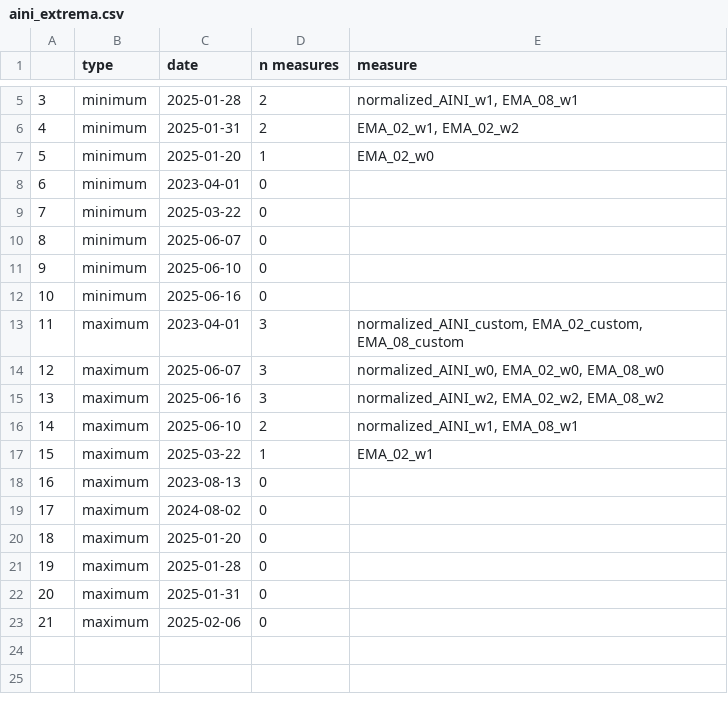
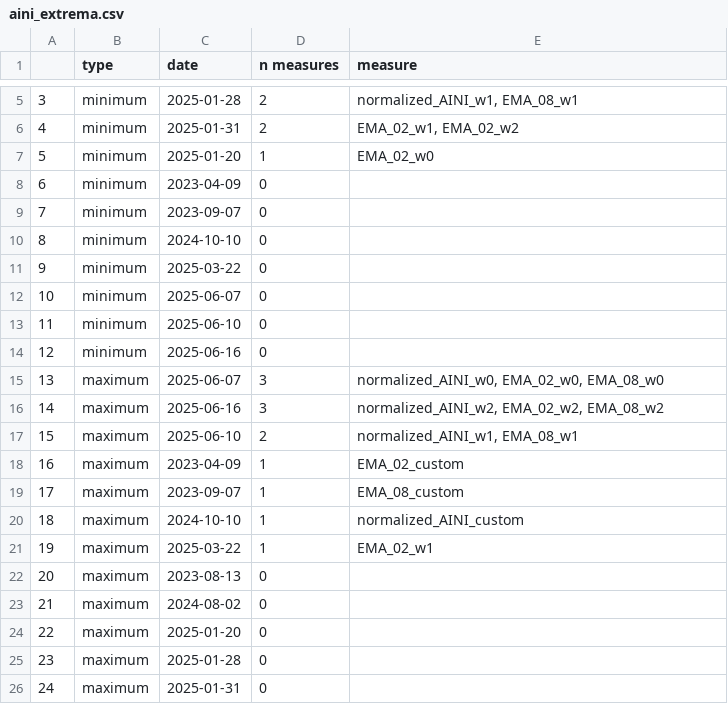
Before and after one commit to LarsIX/narrative_index, a CSV file: reports/tables/aini_extrema.csv, drawn as a sheet; only a part is shown, gaps mark what is left out; the shorter side is filled out with more unchanged rows; removed rows and columns are numbered as before the commit, all else as after; the diff names each change by its address in the sheet, - before the commit and + after, or states it on an @@ line.

Commit message:
optimized plotting, fixed extrema

```diff
--- a/reports/tables/aini_extrema.csv
+++ b/reports/tables/aini_extrema.csv
-C8 (date): 2023-04-01
+C8 (date): 2023-04-09
+row 9: 7 | minimum | 2023-09-07 | 0
+row 10: 8 | minimum | 2024-10-10 | 0
@@ column A renumbered from row 11 down @@
-row 13: 11 | maximum | 2023-04-01 | 3 | normalized_AINI_custom, EMA_02_custom, EMA_08_custom
+row 18: 16 | maximum | 2023-04-09 | 1 | EMA_02_custom
+row 19: 17 | maximum | 2023-09-07 | 1 | EMA_08_custom
+row 20: 18 | maximum | 2024-10-10 | 1 | normalized_AINI_custom
```
Also changed, not shown: reports/tables/aini_weekly_extrema.csv, 15 other files.
